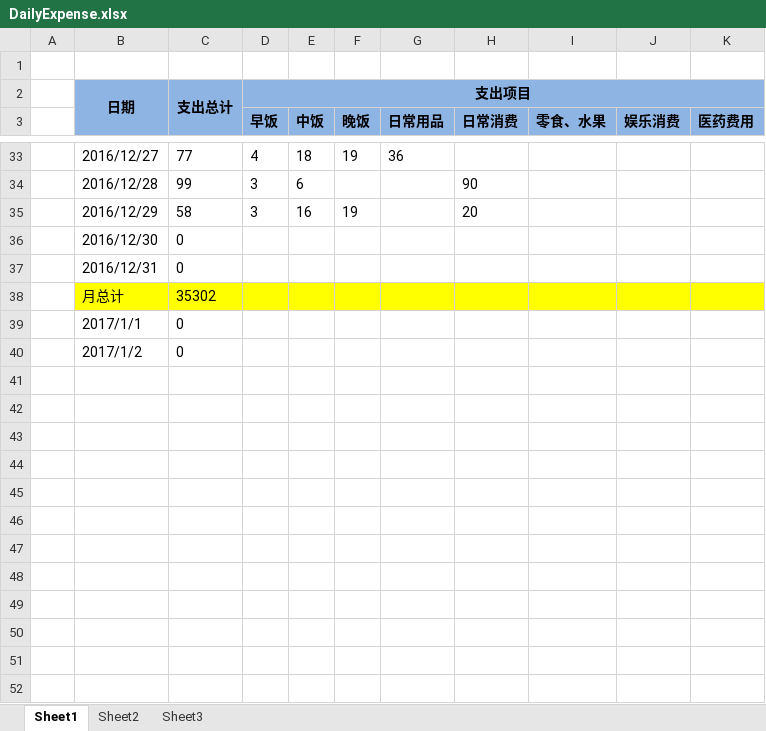
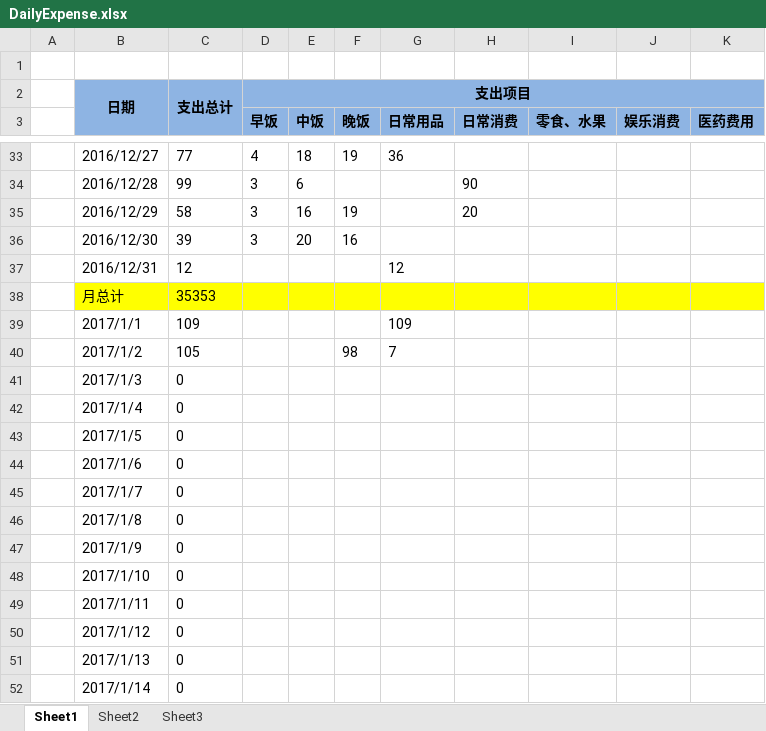
Before and after one commit to cga2351/docs, an Excel workbook: DailyExpense.xlsx, sheet Sheet1, drawn as a sheet; only a part is shown, gaps mark what is left out; values as stored, in another font and other column widths than the file's, no borders; conditional formats not drawn; addresses are those after the commit; rows hold the shown columns only; the diff covers the shown part only; the diff names each change by its address in the sheet, - before the commit and + after, or states it on an @@ line.

Commit message:
update 01.02

```diff
--- a/DailyExpense.xlsx (sheet Sheet1)
+++ b/DailyExpense.xlsx (sheet Sheet1)
-C36: 0
+C36: 39
-D36 (早饭): (empty)
+D36 (早饭): 3
-E36 (中饭): (empty)
+E36 (中饭): 20
-F36 (晚饭): (empty)
+F36 (晚饭): 16
-C37: 0
+C37: 12
-G37 (日常用品): (empty)
+G37 (日常用品): 12
-C38: 35302
+C38: 35353
+row 39:  | 2017/1/1 | 109 |  |  |  | 109
+row 40:  | 2017/1/2 | 105 |  |  | 98 | 7
+row 41:  | 2017/1/3 | 0
+row 42:  | 2017/1/4 | 0
+row 43:  | 2017/1/5 | 0
+row 44:  | 2017/1/6 | 0
+row 45:  | 2017/1/7 | 0
+row 46:  | 2017/1/8 | 0
+row 47:  | 2017/1/9 | 0
-B48: 2017/1/1
+B48: 2017/1/10
+row 49:  | 2017/1/11 | 0
-B50: 2017/1/2
+B50: 2017/1/12
+row 51:  | 2017/1/13 | 0
+row 52:  | 2017/1/14 | 0
```
Also changed, not shown: 18 added rows elsewhere in this sheet, formulas that keep their value.
